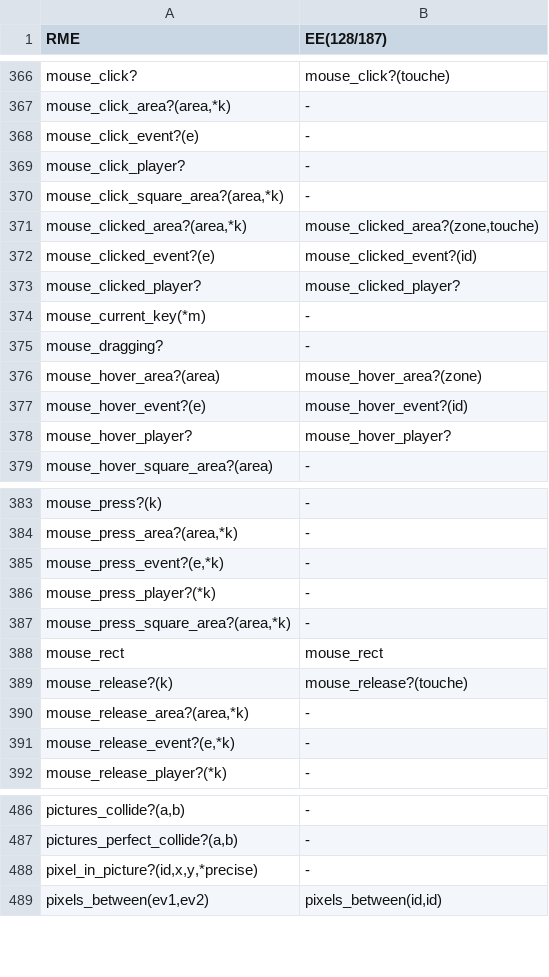
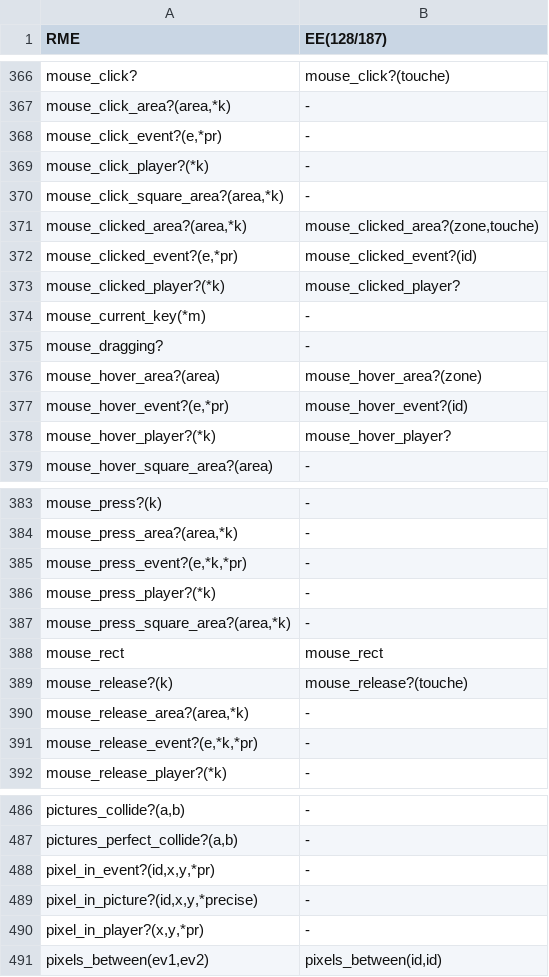
Before and after one commit to RMEx/RME, a TSV file: ee4_report.tsv, drawn as a sheet; only a part is shown, gaps mark what is left out; the diff covers the shown part only.

```diff
--- a/ee4_report.tsv
+++ b/ee4_report.tsv
@@ -367,8 +367,8 @@ mouse_click?	mouse_click?(touche)
 mouse_click_area?(area,*k)	-
-mouse_click_event?(e)	-
-mouse_click_player?	-
+mouse_click_event?(e,*pr)	-
+mouse_click_player?(*k)	-
 mouse_click_square_area?(area,*k)	-
 mouse_clicked_area?(area,*k)	mouse_clicked_area?(zone,touche)
-mouse_clicked_event?(e)	mouse_clicked_event?(id)
-mouse_clicked_player?	mouse_clicked_player?
+mouse_clicked_event?(e,*pr)	mouse_clicked_event?(id)
+mouse_clicked_player?(*k)	mouse_clicked_player?
 mouse_current_key(*m)	-
@@ -376,4 +376,4 @@ mouse_dragging?	-
 mouse_hover_area?(area)	mouse_hover_area?(zone)
-mouse_hover_event?(e)	mouse_hover_event?(id)
-mouse_hover_player?	mouse_hover_player?
+mouse_hover_event?(e,*pr)	mouse_hover_event?(id)
+mouse_hover_player?(*k)	mouse_hover_player?
 mouse_hover_square_area?(area)	-
@@ -384,3 +384,3 @@ mouse_press?(k)	-
 mouse_press_area?(area,*k)	-
-mouse_press_event?(e,*k)	-
+mouse_press_event?(e,*k,*pr)	-
 mouse_press_player?(*k)	-
@@ -390,3 +390,3 @@ mouse_release?(k)	mouse_release?(touche)
 mouse_release_area?(area,*k)	-
-mouse_release_event?(e,*k)	-
+mouse_release_event?(e,*k,*pr)	-
 mouse_release_player?(*k)	-
@@ -487,3 +487,5 @@ pictures_collide?(a,b)	-
 pictures_perfect_collide?(a,b)	-
+pixel_in_event?(id,x,y,*pr)	-
 pixel_in_picture?(id,x,y,*precise)	-
+pixel_in_player?(x,y,*pr)	-
 pixels_between(ev1,ev2)	pixels_between(id,id)
```
Also changed, not shown: 2 edited cells elsewhere in this file, 14 other files.
